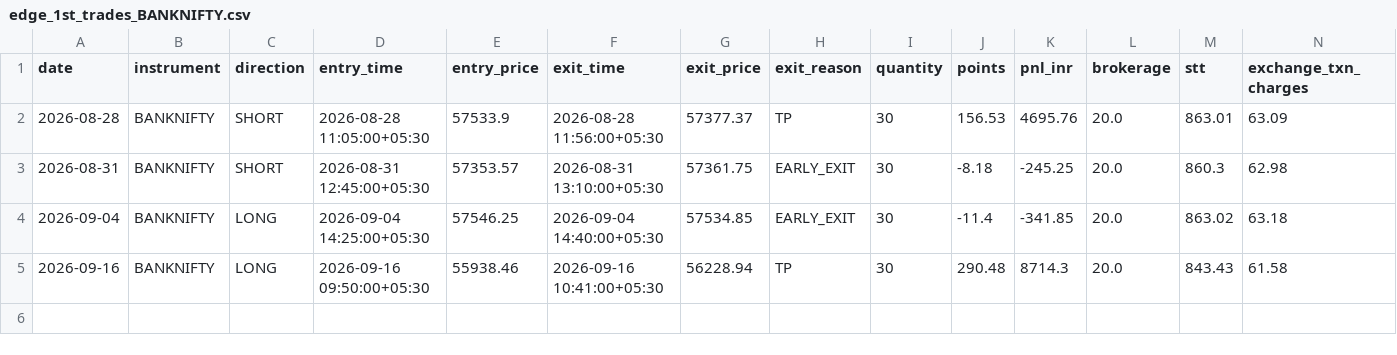
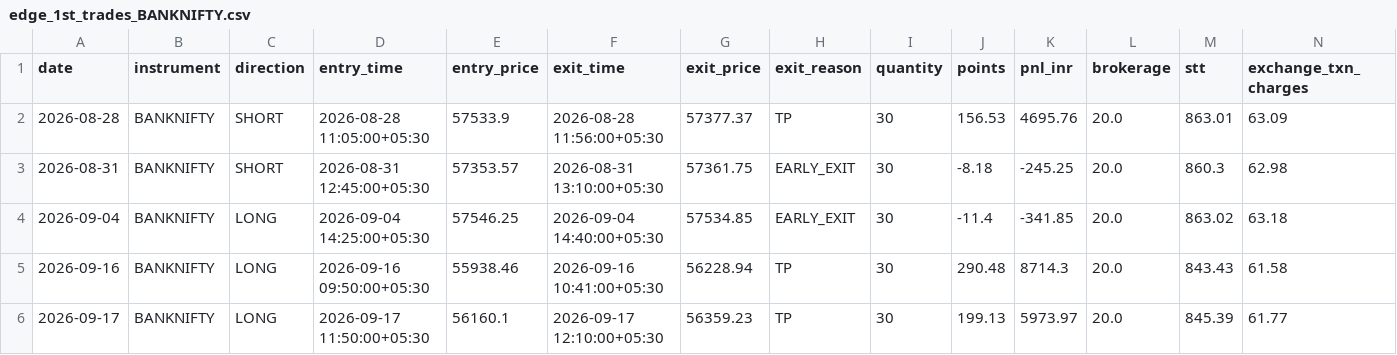
Before and after one commit to Abhirajsinh2/Edge-1st, a CSV file: edge_1st_trades_BANKNIFTY.csv, drawn as a sheet; only a part is shown; rows hold the shown columns only; the diff names each change by its address in the sheet, - before the commit and + after, or states it on an @@ line.

```diff
--- a/edge_1st_trades_BANKNIFTY.csv
+++ b/edge_1st_trades_BANKNIFTY.csv
+row 6: 2026-09-17 | BANKNIFTY | LONG | 2026-09-17 11:50:00+05:30 | 56160.1 | 2026-09-17 12:10:00+05:30 | 56359.23 | TP | 30 | 199.13 | 5973.97 | 20.0 | 845.39 | 61.77
```
Also changed, not shown: edge_1st_trades_NIFTY.csv, 3 other files.
